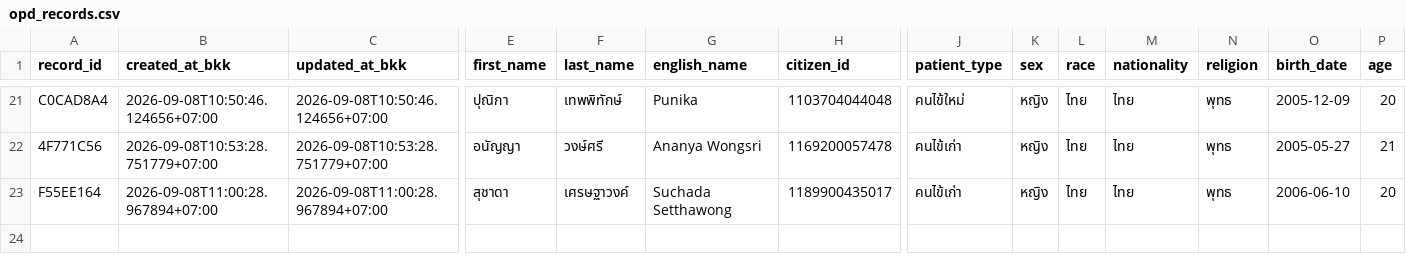
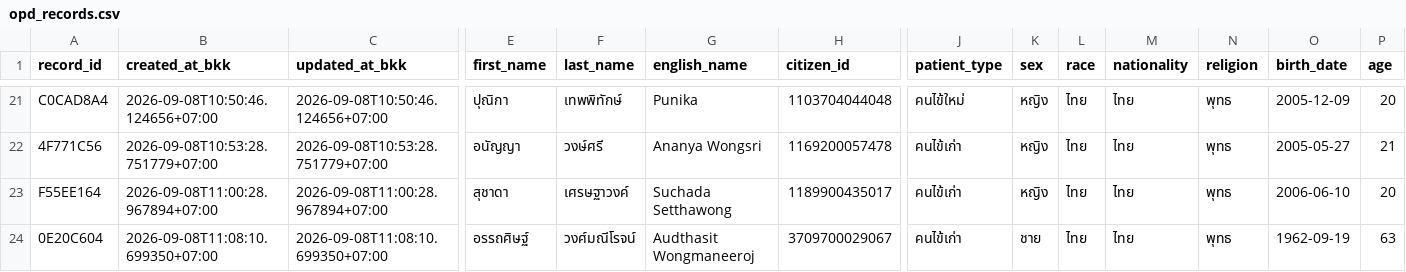
Before and after one commit to PythonianSt/OPD2, a CSV file: opd_records.csv, drawn as a sheet; only a part is shown, gaps mark what is left out; rows hold the shown columns only; the diff names each change by its address in the sheet, - before the commit and + after, or states it on an @@ line.

Commit message:
add OPD record 0E20C604 2026-09-08T11:08:10.699350+07:00

```diff
--- a/opd_records.csv
+++ b/opd_records.csv
+row 24: 0E20C604 | 2026-09-08T11:08:10.699350+07:00 | 2026-09-08T11:08:10.699350+07:00 | อรรถศิษฐ์ | วงศ์มณีโรจน์ | Audthasit Wongmaneeroj | 3709700029067 | คนไข้เก่า | ชาย | ไทย | ไทย | พุทธ | 1962-09-19 | 63
```
